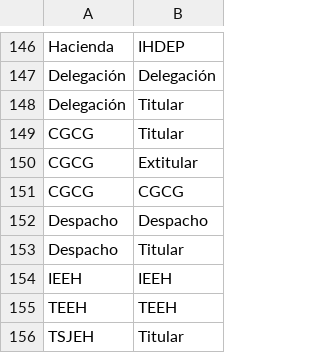
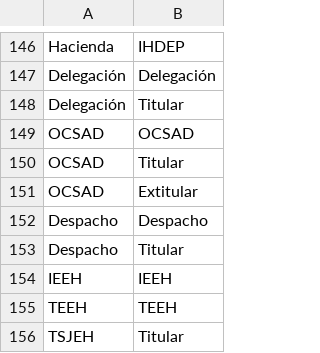
Before and after one commit to thelonious9/capturanotas, a CSV file: Dependencia.csv, drawn as a sheet; only a part is shown, gaps mark what is left out.

Commit message:
Cambio a OCSAD

```diff
--- a/Dependencia.csv
+++ b/Dependencia.csv
@@ -148,5 +148,5 @@ Delegación,Delegación
 Delegación,Titular
-CGCG,Titular
-CGCG,Extitular
-CGCG,CGCG
+OCSAD,OCSAD
+OCSAD,Titular
+OCSAD,Extitular
 Despacho,Despacho
```
